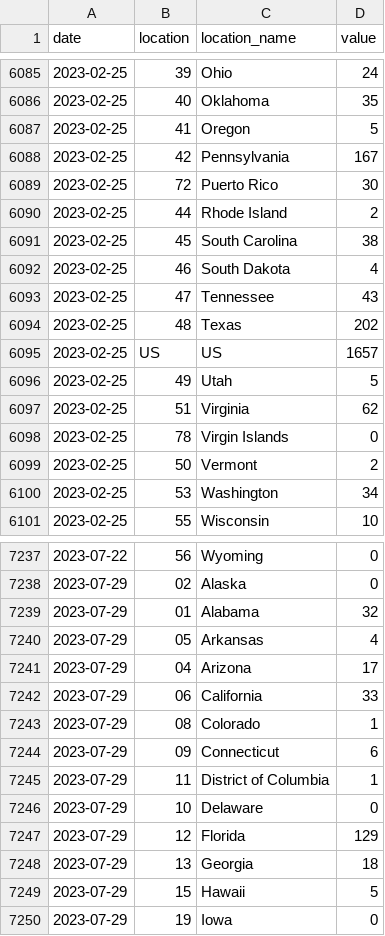
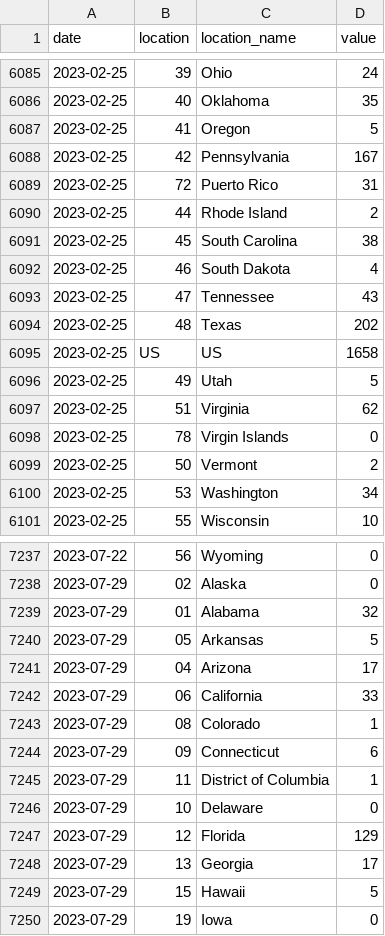
Before and after one commit to wenxuanye/FluHospPlot, a CSV file: 2023-08-14/2023-08-14__fluhospdata_long.csv, drawn as a sheet; only a part is shown, gaps mark what is left out.

Commit message:
Flu Hosp data generated on  2023-08-17

```diff
--- a/2023-08-14/2023-08-14__fluhospdata_long.csv
+++ b/2023-08-14/2023-08-14__fluhospdata_long.csv
@@ -6088,3 +6088,3 @@ date,location,location_name,value
 2023-02-25,42,Pennsylvania,167
-2023-02-25,72,Puerto Rico,30
+2023-02-25,72,Puerto Rico,31
 2023-02-25,44,Rhode Island,2
@@ -6094,3 +6094,3 @@ date,location,location_name,value
 2023-02-25,48,Texas,202
-2023-02-25,US,US,1657
+2023-02-25,US,US,1658
 2023-02-25,49,Utah,5
@@ -7239,3 +7239,3 @@ date,location,location_name,value
 2023-07-29,01,Alabama,32
-2023-07-29,05,Arkansas,4
+2023-07-29,05,Arkansas,5
 2023-07-29,04,Arizona,17
@@ -7247,3 +7247,3 @@ date,location,location_name,value
 2023-07-29,12,Florida,129
-2023-07-29,13,Georgia,18
+2023-07-29,13,Georgia,17
 2023-07-29,15,Hawaii,5
```
Also changed, not shown: 2023-08-14/2023-08-14__fluhospdata_wide.csv, fluHospData__wide.csv, 5 other files.
